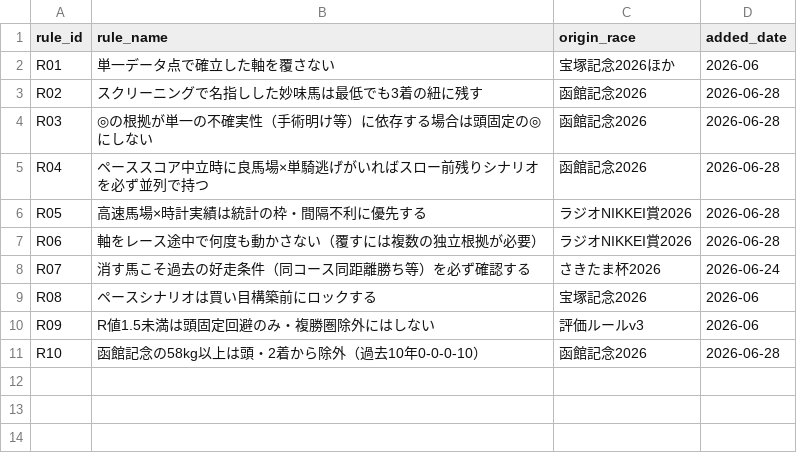
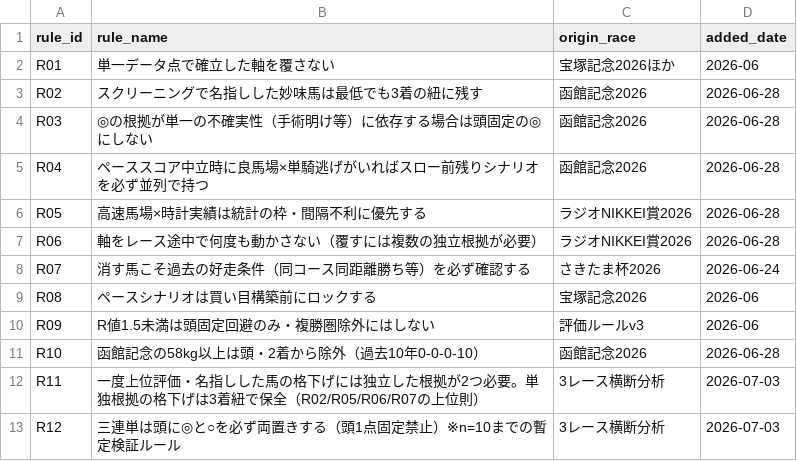
Before and after one commit to Atoyr/keiba, a CSV file: log/rules_master.csv, drawn as a sheet; the diff names each change by its address in the sheet, - before the commit and + after, or states it on an @@ line.

```diff
--- a/log/rules_master.csv
+++ b/log/rules_master.csv
+row 12: R11 | 一度上位評価・名指しした馬の格下げには独立した根拠が2つ必要。単独根拠の格下げは3着紐で保全（R02/R05/R06/R07の上位則） | 3レース横断分析 | 2026-07-03
+row 13: R12 | 三連単は頭に◎と○を必ず両置きする（頭1点固定禁止）※n=10までの暫定検証ルール | 3レース横断分析 | 2026-07-03
```
Also changed, not shown: 1 other file.
